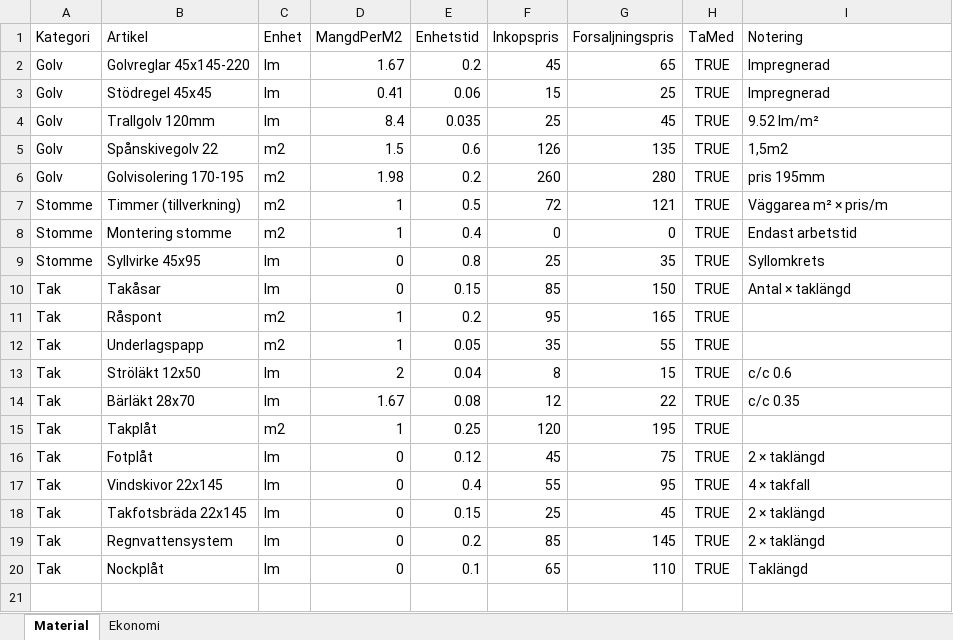
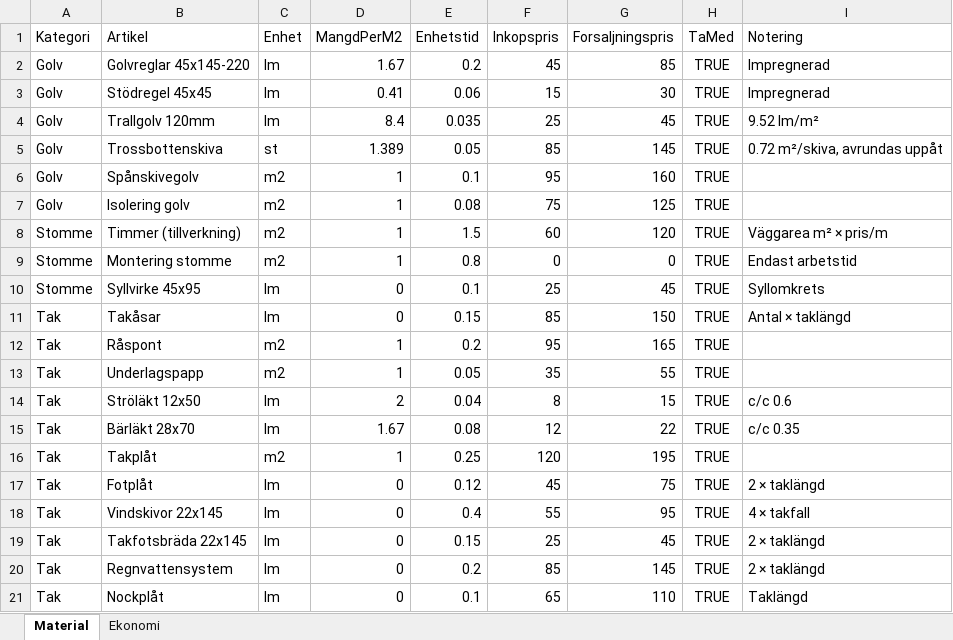
Before and after one commit to rogge12/timmerhus-kalkyl, an Excel workbook: public/material_prislista.xlsx, sheet Material, drawn as a sheet; values as stored, in another font and other column widths than the file's, no borders; removed rows and columns are numbered as before the commit, all else as after; the diff names each change by its address in the sheet, - before the commit and + after, or states it on an @@ line.

Commit message:
Lägg till trossbottenskiva (st) med avrundning uppåt + spånskivegolv och isolering

```diff
--- a/public/material_prislista.xlsx (sheet Material)
+++ b/public/material_prislista.xlsx (sheet Material)
-G2 (Forsaljningspris): 65
+G2 (Forsaljningspris): 85
-G3 (Forsaljningspris): 25
+G3 (Forsaljningspris): 30
-row 5: Golv | Spånskivegolv 22 | m2 | 1.5 | 0.6 | 126 | 135 | TRUE | 1,5m2
-row 6: Golv | Golvisolering 170-195 | m2 | 1.98 | 0.2 | 260 | 280 | TRUE | pris 195mm
+row 5: Golv | Trossbottenskiva | st | 1.389 | 0.05 | 85 | 145 | TRUE | 0.72 m²/skiva, avrundas uppåt
+row 6: Golv | Spånskivegolv | m2 | 1 | 0.1 | 95 | 160 | TRUE
+row 7: Golv | Isolering golv | m2 | 1 | 0.08 | 75 | 125 | TRUE
-E8 (Enhetstid): 0.5
+E8 (Enhetstid): 1.5
-F8 (Inkopspris): 72
+F8 (Inkopspris): 60
-G8 (Forsaljningspris): 121
+G8 (Forsaljningspris): 120
-E9 (Enhetstid): 0.4
+E9 (Enhetstid): 0.8
-E10 (Enhetstid): 0.8
+E10 (Enhetstid): 0.1
-G10 (Forsaljningspris): 35
+G10 (Forsaljningspris): 45
```
Also changed, not shown: sheet Ekonomi, 2 other files.
